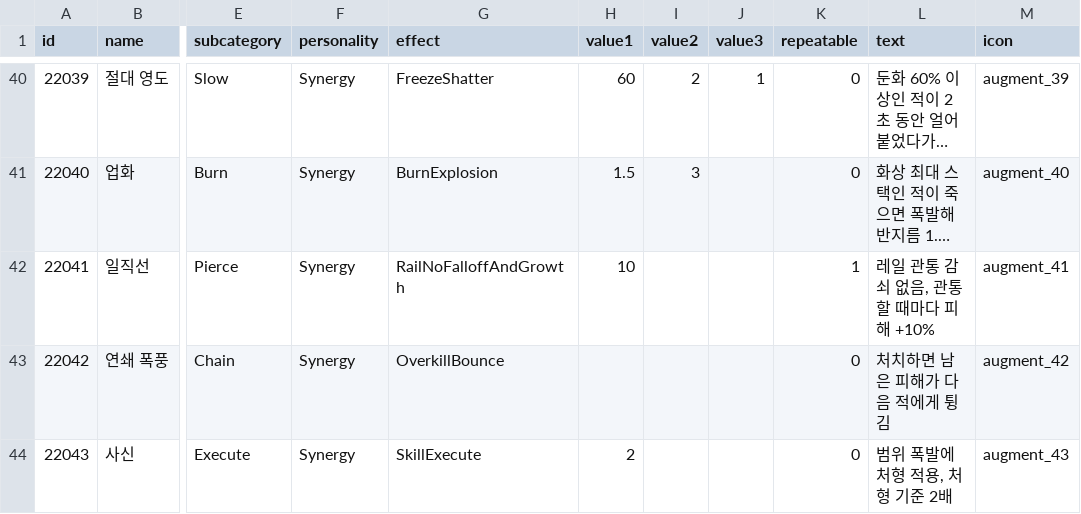
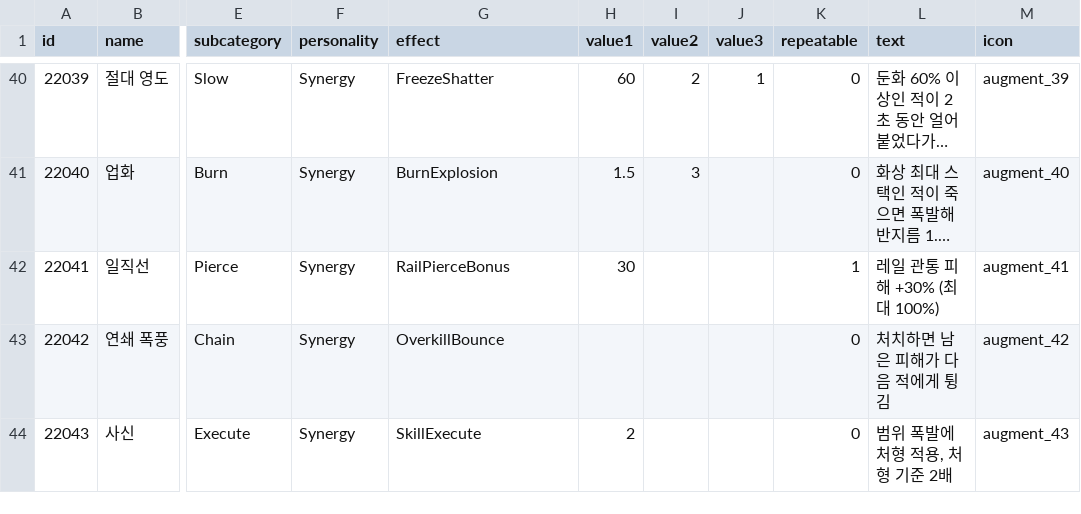
Before and after one commit to edcde74/Core-Guardian, a CSV file: Assets/Data/Balance/Resources/CoreGuardian/augments.csv, drawn as a sheet; only a part is shown, gaps mark what is left out; long unchanged cells end in …; the diff names each change by its address in the sheet, - before the commit and + after, or states it on an @@ line.

```diff
--- a/Assets/Data/Balance/Resources/CoreGuardian/augments.csv
+++ b/Assets/Data/Balance/Resources/CoreGuardian/augments.csv
-G42 (effect): RailNoFalloffAndGrowth
+G42 (effect): RailPierceBonus
-H42 (value1): 10
+H42 (value1): 30
-L42 (text): 레일 관통 감쇠 없음, 관통할 때마다 피해 +10%
+L42 (text): 레일 관통 피해 +30% (최대 100%)
```
Also changed, not shown: 26 other files.
